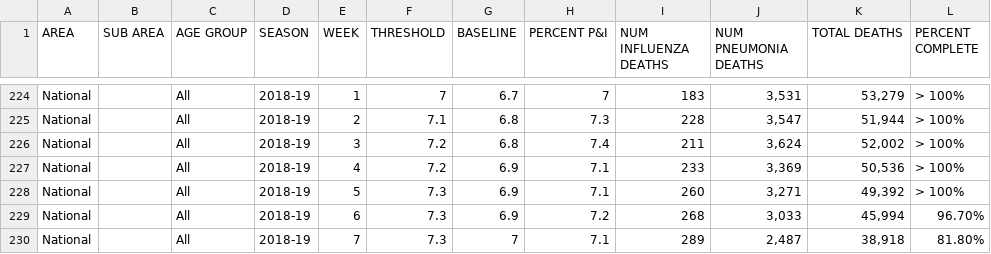
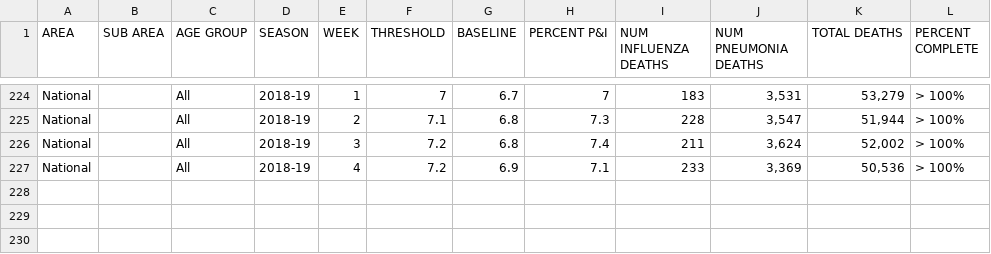
Before and after one commit to Aman020/Exploratory-Data-Analysis, a CSV file: Mortality.csv, drawn as a sheet; only a part is shown, gaps mark what is left out.

```diff
--- a/Mortality.csv
+++ b/Mortality.csv
@@ -227,4 +227 @@ National,,All,2018-19,3,7.2,6.8,7.4,211,"3,624","52,002",> 100%
 National,,All,2018-19,4,7.2,6.9,7.1,233,"3,369","50,536",> 100%
-National,,All,2018-19,5,7.3,6.9,7.1,260,"3,271","49,392",> 100%
-National,,All,2018-19,6,7.3,6.9,7.2,268,"3,033","45,994",96.70%
-National,,All,2018-19,7,7.3,7,7.1,289,"2,487","38,918",81.80%
```
Also changed, not shown: InfluenzaNationalSummPositiveTested/WHO_NREVSS_Clinical_Labs.csv, InfluenzaNationalSummPositiveTested/WHO_NREVSS_Public_Health_Labs.csv, 17 other files.
